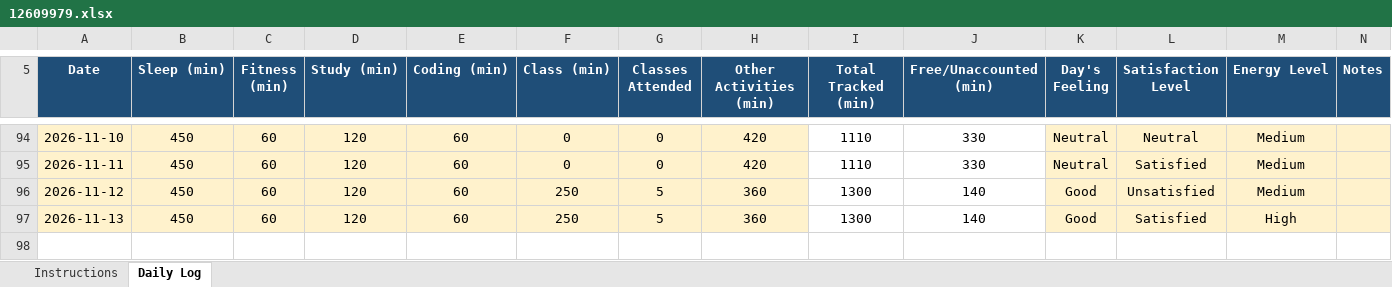
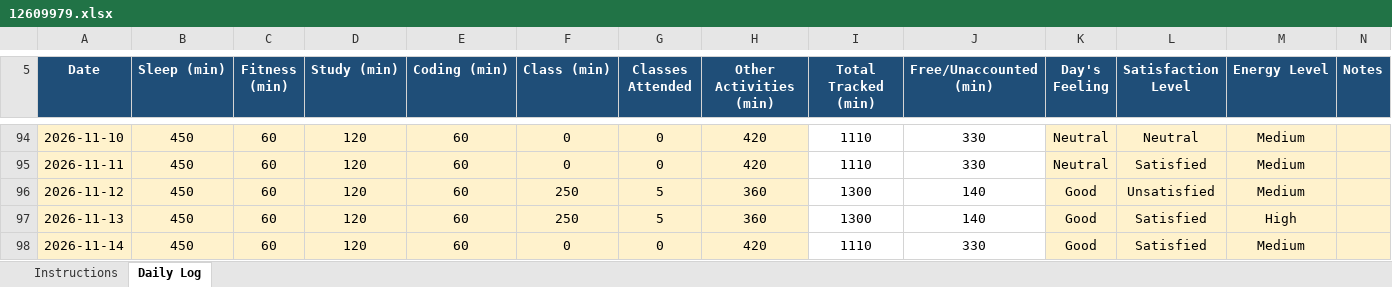
Before and after one commit to Prakriti998/12609979, an Excel workbook: 12609979.xlsx, sheet Daily Log, drawn as a sheet; only a part is shown, gaps mark what is left out; values as stored, in another font and other column widths than the file's, no borders; conditional formats not drawn; the diff names each change by its address in the sheet, - before the commit and + after, or states it on an @@ line.

Commit message:
MY DATA

```diff
--- a/12609979.xlsx (sheet Daily Log)
+++ b/12609979.xlsx (sheet Daily Log)
+row 98: 2026-11-14 | 450 | 60 | 120 | 60 | 0 | 0 | 420 | 1110 | 330 | Good | Satisfied | Medium
```
